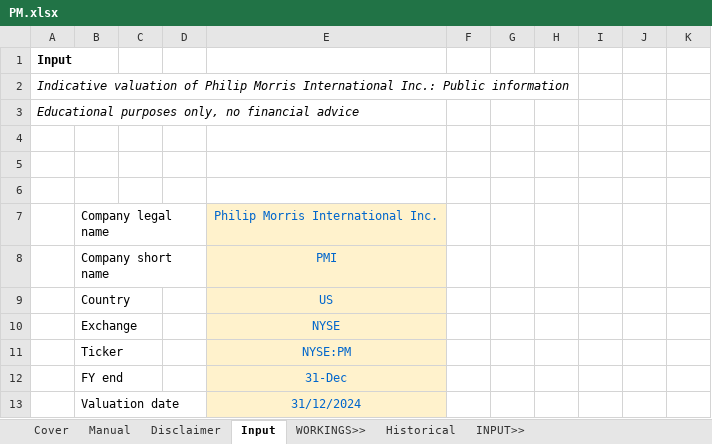
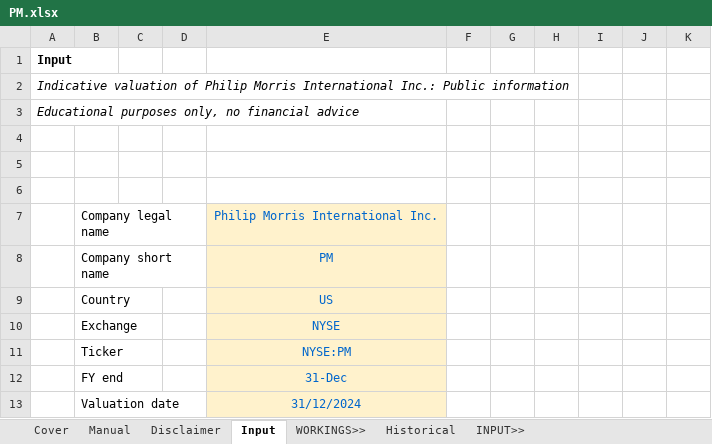
Before and after one commit to saltKonstantin/valuations, an Excel workbook: PM.xlsx, sheet Input, drawn as a sheet; only a part is shown; values as stored, in another font and other column widths than the file's, no borders; the diff names each change by its address in the sheet, - before the commit and + after, or states it on an @@ line.

```diff
--- a/PM.xlsx (sheet Input)
+++ b/PM.xlsx (sheet Input)
-E8: PMI
+E8: PM
```
Also changed, not shown: sheet Historical, formulas that keep their value, 1 other file.
